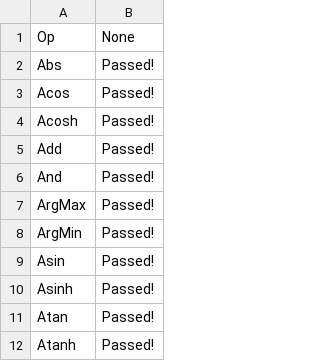
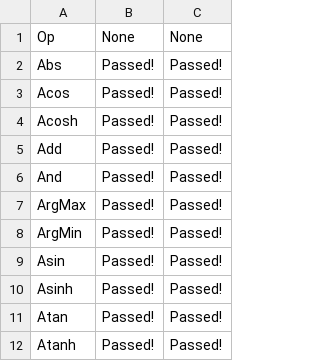
Before and after one commit to onnx/backend-scoreboard, a CSV file: results/onnx-tf/development/nodes.csv, drawn as a sheet; only a part is shown; the diff names each change by its address in the sheet, - before the commit and + after, or states it on an @@ line.

Commit message:
Scoreboard results [skip ci]

```diff
--- a/results/onnx-tf/development/nodes.csv
+++ b/results/onnx-tf/development/nodes.csv
+column C, rows 1-12: None | Passed! | Passed! | Passed! | Passed! | Passed! | Passed! | Passed! | Passed! | Passed! | Passed! | Passed!
```
Also changed, not shown: 3 other files.
